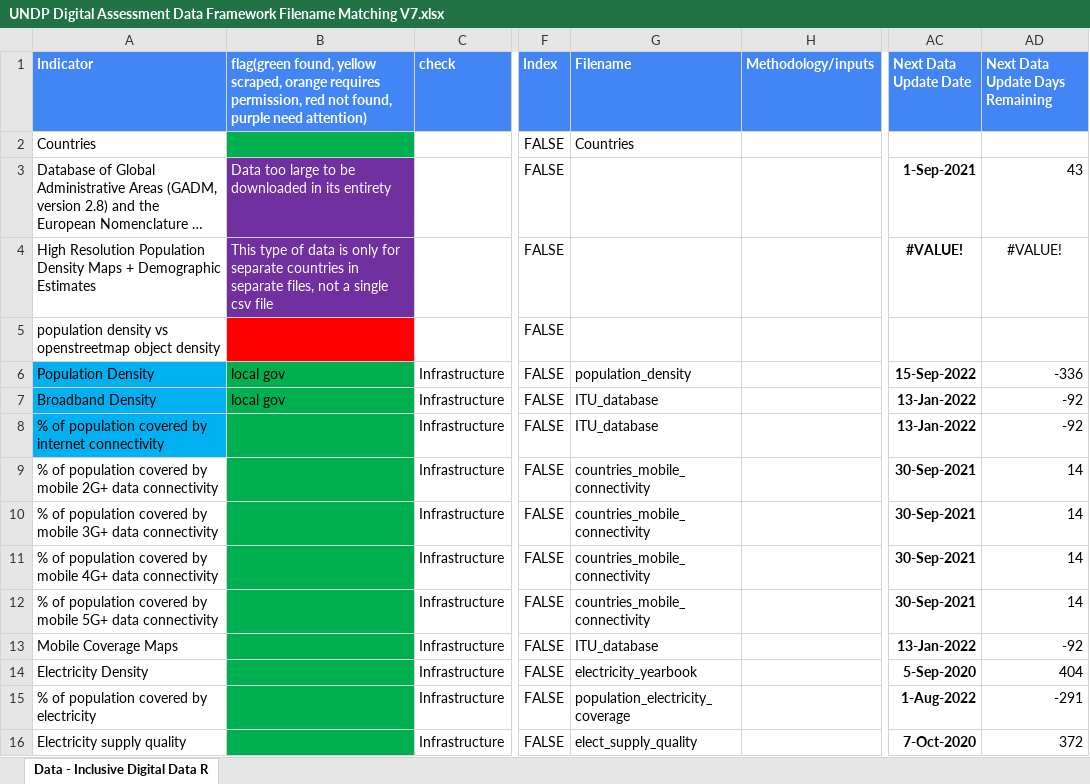
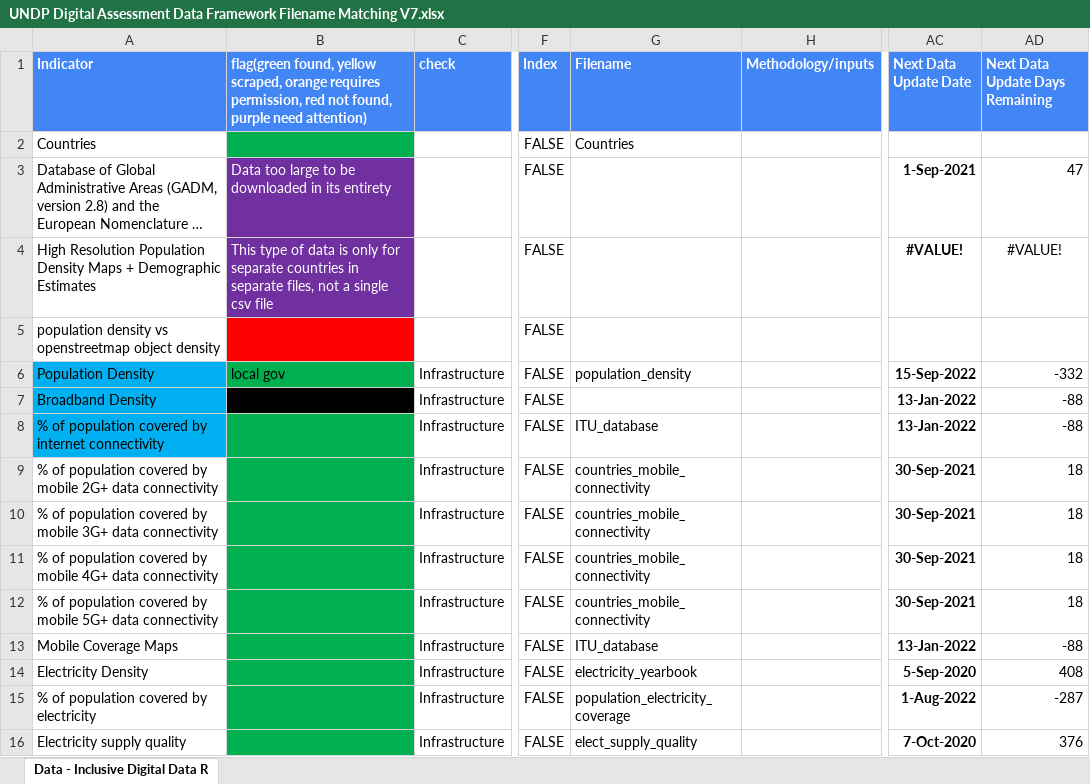
Before and after one commit to undp/digital-development-compass, an Excel workbook: UNDP Digital Assessment Data Framework Filename Matching V7.xlsx, sheet Data - Inclusive Digital Data R, drawn as a sheet; only a part is shown, gaps mark what is left out; long unchanged cells end in …; values as stored, in another font and other column widths than the file's, no borders; charts and pictures and conditional formats not drawn; the diff covers the shown part only; the diff names each change by its address in the sheet, - before the commit and + after, or states it on an @@ line.

```diff
--- a/UNDP Digital Assessment Data Framework Filename Matching V7.xlsx (sheet Data - Inclusive Digital Data R)
+++ b/UNDP Digital Assessment Data Framework Filename Matching V7.xlsx (sheet Data - Inclusive Digital Data R)
-AD3 (Next Data Update Days Remaining): 43
+AD3 (Next Data Update Days Remaining): 47
-AD6 (Next Data Update Days Remaining): -336
+AD6 (Next Data Update Days Remaining): -332
-B7 fill: #00B050
+B7 fill: #000000
-G7 (Filename): ITU_database
+G7 (Filename): (empty)
-AD7:AD8 (Next Data Update Days Remaining): -92
+AD7:AD8 (Next Data Update Days Remaining): -88
-AD9:AD12 (Next Data Update Days Remaining): 14
+AD9:AD12 (Next Data Update Days Remaining): 18
-AD13 (Next Data Update Days Remaining): -92
+AD13 (Next Data Update Days Remaining): -88
-AD14 (Next Data Update Days Remaining): 404
+AD14 (Next Data Update Days Remaining): 408
-AD15 (Next Data Update Days Remaining): -291
+AD15 (Next Data Update Days Remaining): -287
-AD16 (Next Data Update Days Remaining): 372
+AD16 (Next Data Update Days Remaining): 376
```
Also changed, not shown: 127 edited cells and cell formats elsewhere in this sheet, 5 other files.
